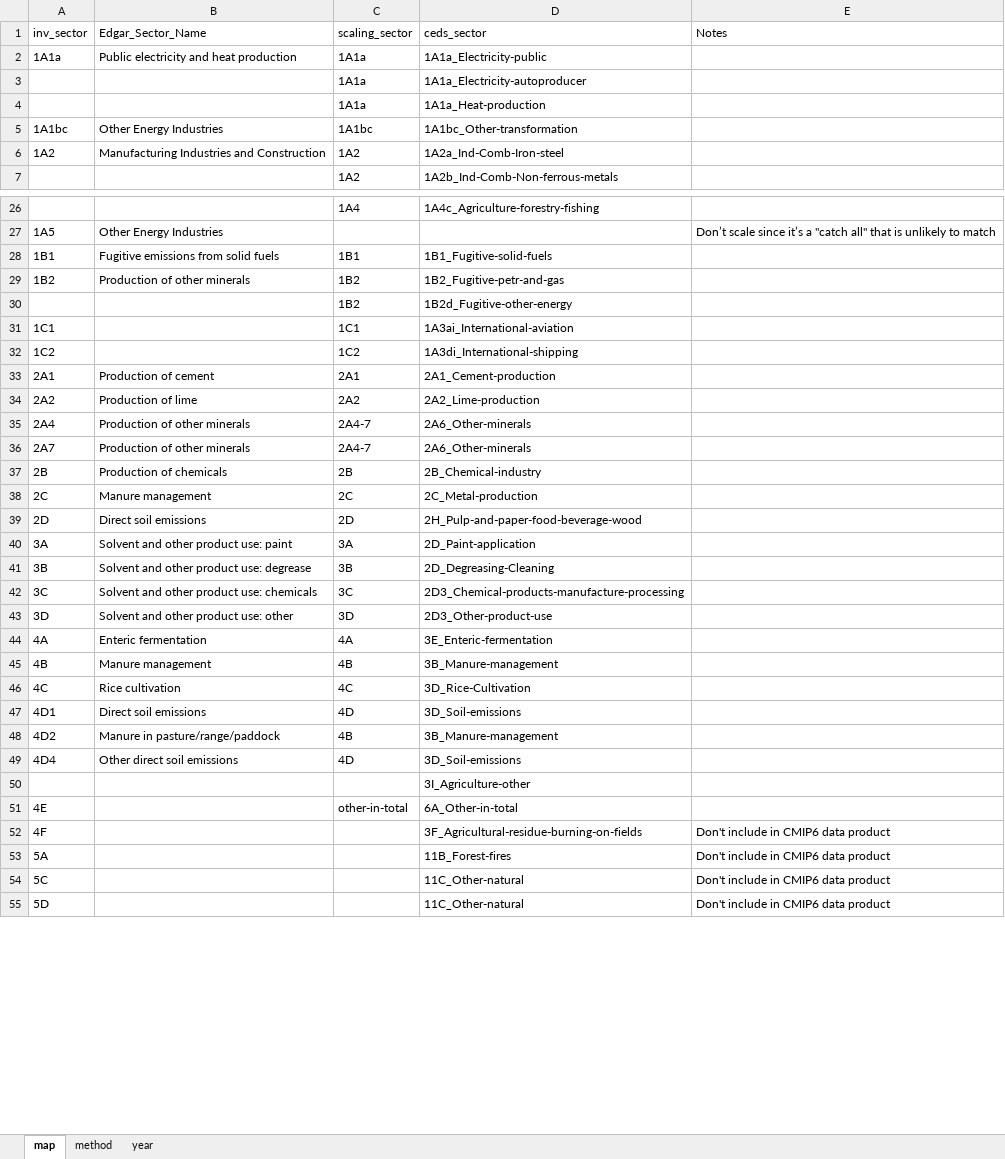
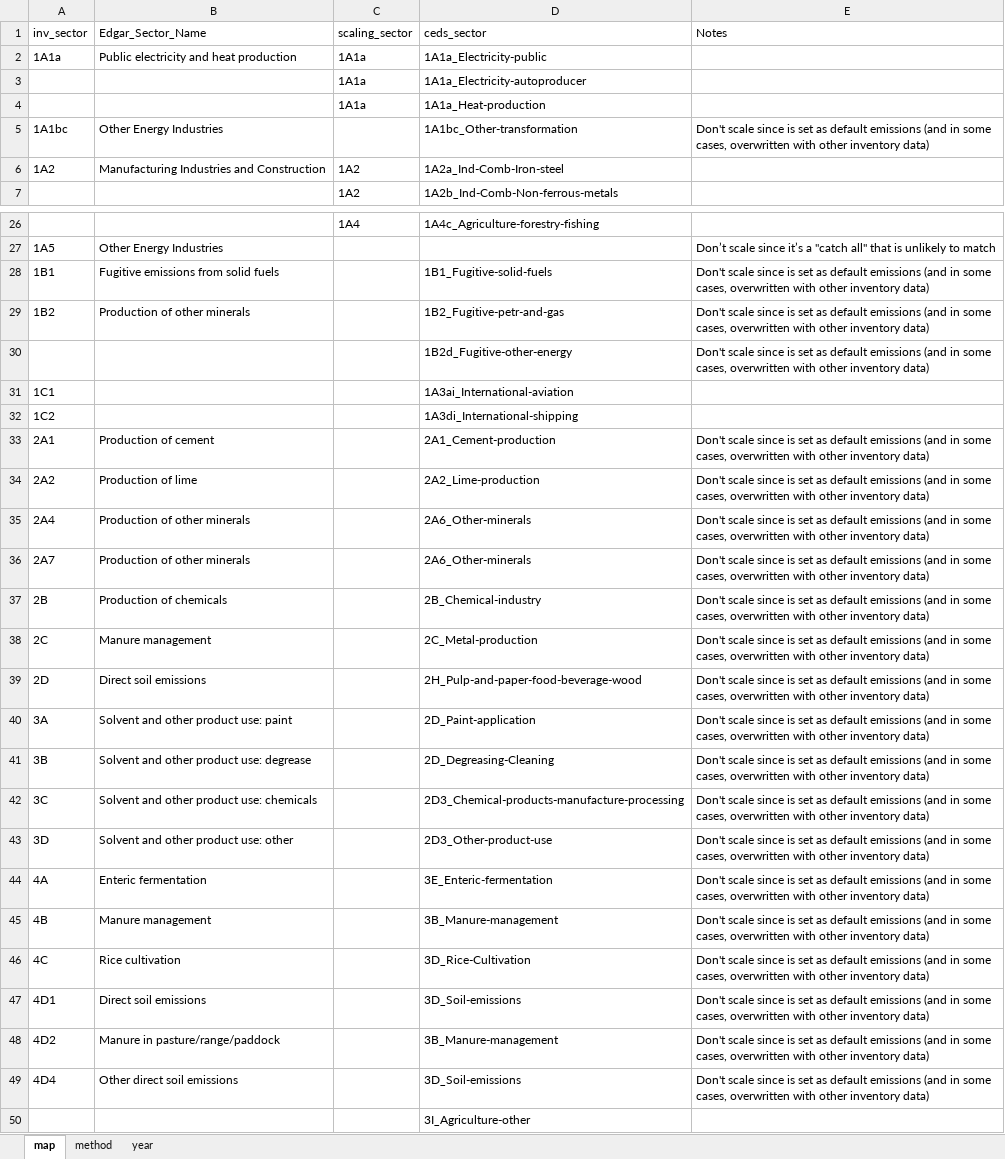
Before and after one commit to JGCRI/CEDS, an Excel workbook: input/mappings/scaling/Edgar_scaling_mapping.xlsx, sheet map, drawn as a sheet; only a part is shown, gaps mark what is left out; the shorter side is filled out with more unchanged rows; values as stored, in another font and other column widths than the file's, no borders; removed rows and columns are numbered as before the commit, all else as after; the diff covers the shown part only; the diff names each change by its address in the sheet, - before the commit and + after, or states it on an @@ line.

```diff
--- a/input/mappings/scaling/Edgar_scaling_mapping.xlsx (sheet map)
+++ b/input/mappings/scaling/Edgar_scaling_mapping.xlsx (sheet map)
-C5 (scaling_sector): 1A1bc
+C5 (scaling_sector): (empty)
-E5 (Notes): (empty)
+E5 (Notes): Don't scale since is set as default emissions (and in some cases, overwritten with other inventory data)
-C28 (scaling_sector): 1B1
+C28 (scaling_sector): (empty)
-E28:E29 (Notes): (empty)
+E28:E29 (Notes): Don't scale since is set as default emissions (and in some cases, overwritten with other inventory data)
-C29 (scaling_sector): 1B2
+C29 (scaling_sector): (empty)
-row 30:  |  | 1B2 | 1B2d_Fugitive-other-energy
+row 30:  |  |  | 1B2d_Fugitive-other-energy | Don't scale since is set as default emissions (and in some cases, overwritten with other inventory data)
-C31 (scaling_sector): 1C1
+C31 (scaling_sector): (empty)
-C32 (scaling_sector): 1C2
+C32 (scaling_sector): (empty)
-C33 (scaling_sector): 2A1
+C33 (scaling_sector): (empty)
-E33:E49 (Notes): (empty)
+E33:E49 (Notes): Don't scale since is set as default emissions (and in some cases, overwritten with other inventory data)
-C34 (scaling_sector): 2A2
+C34 (scaling_sector): (empty)
-C35:C36 (scaling_sector): 2A4-7
+C35:C36 (scaling_sector): (empty)
-C37 (scaling_sector): 2B
+C37 (scaling_sector): (empty)
-C38 (scaling_sector): 2C
+C38 (scaling_sector): (empty)
-C39 (scaling_sector): 2D
+C39 (scaling_sector): (empty)
-C40 (scaling_sector): 3A
+C40 (scaling_sector): (empty)
-C41 (scaling_sector): 3B
+C41 (scaling_sector): (empty)
-C42 (scaling_sector): 3C
+C42 (scaling_sector): (empty)
-C43 (scaling_sector): 3D
+C43 (scaling_sector): (empty)
-C44 (scaling_sector): 4A
+C44 (scaling_sector): (empty)
-C45 (scaling_sector): 4B
+C45 (scaling_sector): (empty)
-C46 (scaling_sector): 4C
+C46 (scaling_sector): (empty)
-C47 (scaling_sector): 4D
+C47 (scaling_sector): (empty)
-C48 (scaling_sector): 4B
+C48 (scaling_sector): (empty)
-C49 (scaling_sector): 4D
+C49 (scaling_sector): (empty)
```
Also changed, not shown: 8 edited cells elsewhere in this sheet, input/mappings/scaling/EMEP_NFR09_scaling_mapping.xlsx, input/mappings/scaling/EMEP_NFR14_scaling_mapping.xlsx.
